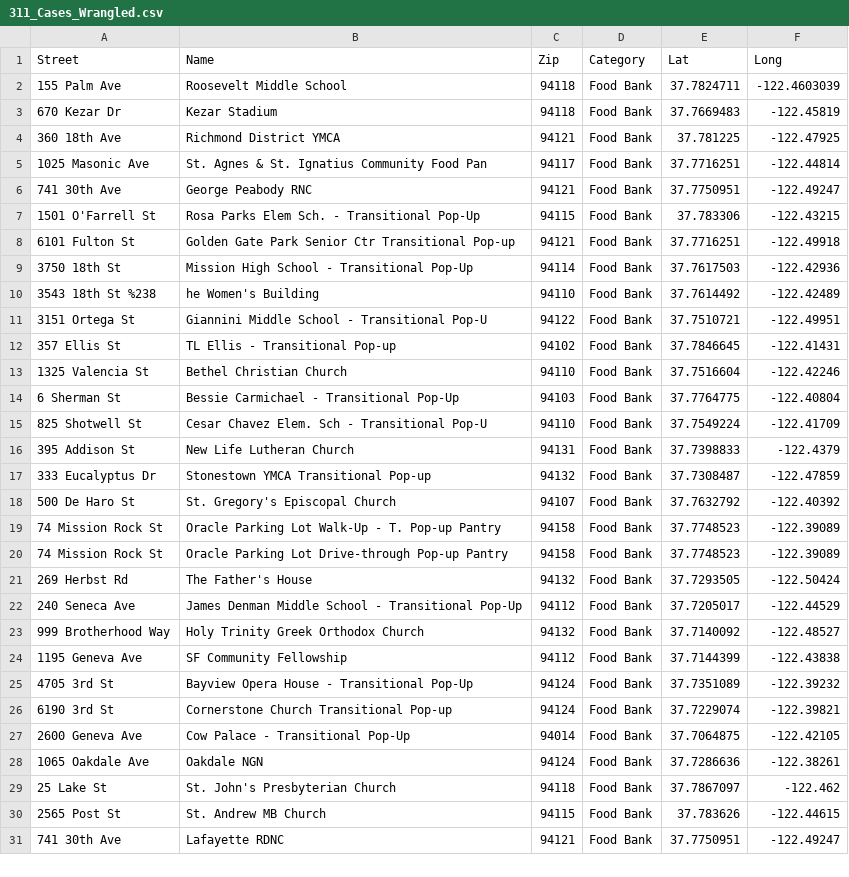
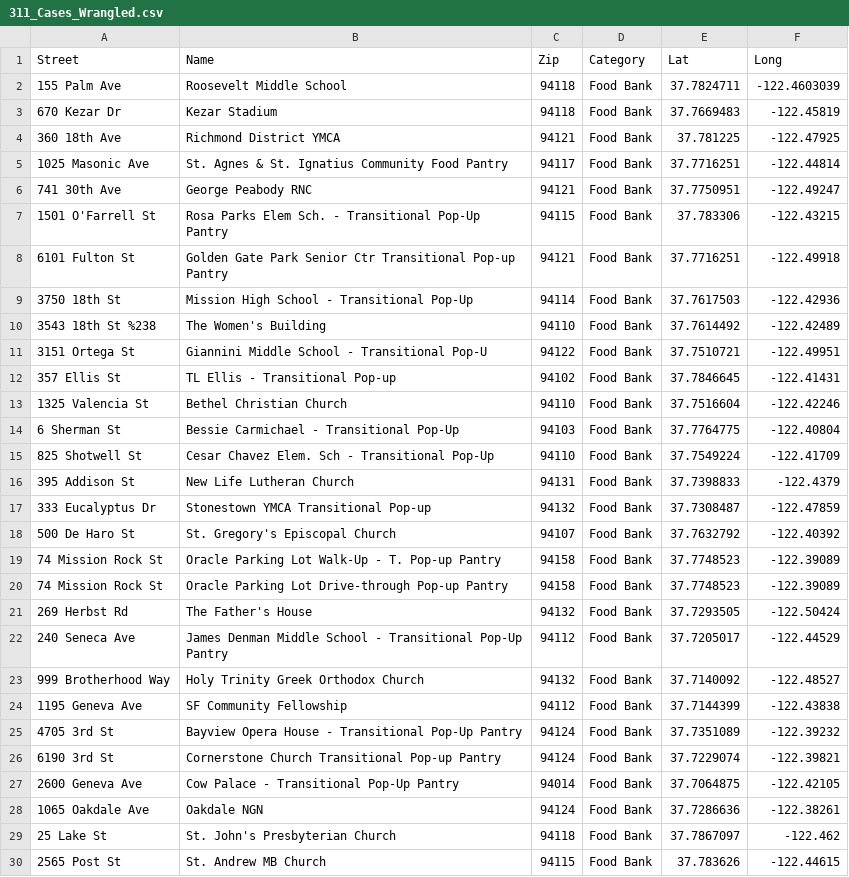
Before and after one commit to adityanz/gardening-visualizations, a CSV file: 311_Cases_Wrangled.csv, drawn as a sheet; only a part is shown; the shorter side is filled out with more unchanged rows.

Commit message:
corrected typos

```diff
--- a/311_Cases_Wrangled.csv
+++ b/311_Cases_Wrangled.csv
@@ -4,8 +4,8 @@
 360 18th Ave,Richmond District YMCA,94121,Food Bank,37.781225,-122.47925
-1025 Masonic Ave,St. Agnes & St. Ignatius Community Food Pan,94117,Food Bank,37.7716251,-122.44814
+1025 Masonic Ave,St. Agnes & St. Ignatius Community Food Pantry,94117,Food Bank,37.7716251,-122.44814
 741 30th Ave,George Peabody RNC,94121,Food Bank,37.7750951,-122.49247
-1501 O'Farrell St,Rosa Parks Elem Sch. - Transitional Pop-Up,94115,Food Bank,37.783306,-122.43215
-6101 Fulton St,Golden Gate Park Senior Ctr Transitional Pop-up,94121,Food Bank,37.7716251,-122.49918
+1501 O'Farrell St,Rosa Parks Elem Sch. - Transitional Pop-Up Pantry,94115,Food Bank,37.783306,-122.43215
+6101 Fulton St,Golden Gate Park Senior Ctr Transitional Pop-up Pantry,94121,Food Bank,37.7716251,-122.49918
 3750 18th St,Mission High School - Transitional Pop-Up,94114,Food Bank,37.7617503,-122.42936
-3543 18th St %238,he Women's Building,94110,Food Bank,37.7614492,-122.42489
+3543 18th St %238,The Women's Building,94110,Food Bank,37.7614492,-122.42489
 3151 Ortega St,Giannini Middle School - Transitional Pop-U,94122,Food Bank,37.7510721,-122.49951
@@ -14,3 +14,3 @@
 6 Sherman St,Bessie Carmichael - Transitional Pop-Up,94103,Food Bank,37.7764775,-122.40804
-825 Shotwell St,Cesar Chavez Elem. Sch - Transitional Pop-U,94110,Food Bank,37.7549224,-122.41709
+825 Shotwell St,Cesar Chavez Elem. Sch - Transitional Pop-Up,94110,Food Bank,37.7549224,-122.41709
 395 Addison St,New Life Lutheran Church,94131,Food Bank,37.7398833,-122.4379
@@ -21,8 +21,8 @@
 269 Herbst Rd,The Father's House,94132,Food Bank,37.7293505,-122.50424
-240 Seneca Ave,James Denman Middle School - Transitional Pop-Up,94112,Food Bank,37.7205017,-122.44529
+240 Seneca Ave,James Denman Middle School - Transitional Pop-Up Pantry,94112,Food Bank,37.7205017,-122.44529
 999 Brotherhood Way,Holy Trinity Greek Orthodox Church,94132,Food Bank,37.7140092,-122.48527
 1195 Geneva Ave,SF Community Fellowship,94112,Food Bank,37.7144399,-122.43838
-4705 3rd St,Bayview Opera House - Transitional Pop-Up,94124,Food Bank,37.7351089,-122.39232
-6190 3rd St,Cornerstone Church Transitional Pop-up,94124,Food Bank,37.7229074,-122.39821
-2600 Geneva Ave,Cow Palace - Transitional Pop-Up,94014,Food Bank,37.7064875,-122.42105
+4705 3rd St,Bayview Opera House - Transitional Pop-Up Pantry,94124,Food Bank,37.7351089,-122.39232
+6190 3rd St,Cornerstone Church Transitional Pop-up Pantry,94124,Food Bank,37.7229074,-122.39821
+2600 Geneva Ave,Cow Palace - Transitional Pop-Up Pantry,94014,Food Bank,37.7064875,-122.42105
 1065 Oakdale Ave,Oakdale NGN,94124,Food Bank,37.7286636,-122.38261
```
